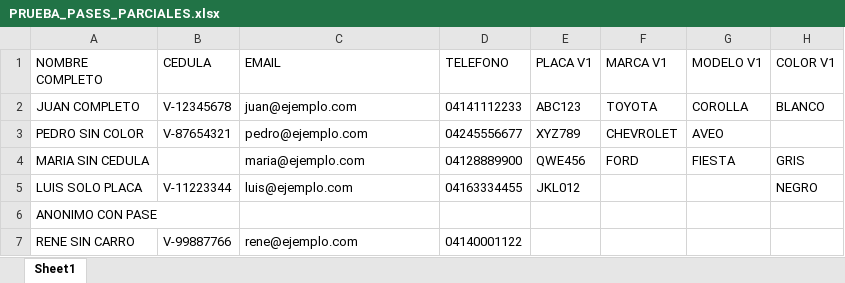
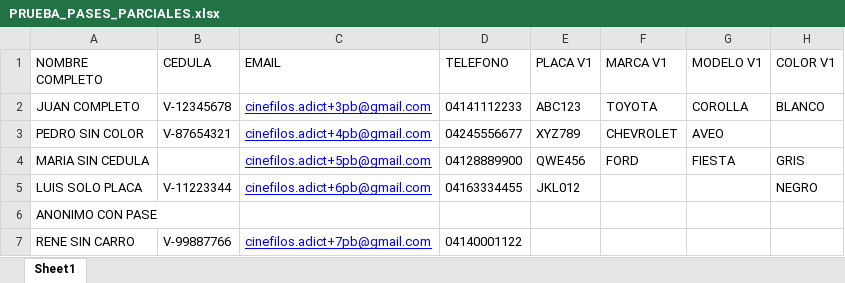
Before and after one commit to Cinefilo007/bagfm-parking, an Excel workbook: scratch/PRUEBA_PASES_PARCIALES.xlsx, sheet Sheet1, drawn as a sheet; only a part is shown; values as stored, in another font and other column widths than the file's, no borders; the diff names each change by its address in the sheet, - before the commit and + after, or states it on an @@ line.

Commit message:
feat: implement PaseService for batch QR generation with automated parking capacity validation

```diff
--- a/scratch/PRUEBA_PASES_PARCIALES.xlsx (sheet Sheet1)
+++ b/scratch/PRUEBA_PASES_PARCIALES.xlsx (sheet Sheet1)
-C2 (EMAIL): juan@ejemplo.com
+C2 (EMAIL): cinefilos.adict+3pb@gmail.com
@@ C2:C5 underline: off → on, text colour: black → #0000FF @@
-C3 (EMAIL): pedro@ejemplo.com
+C3 (EMAIL): cinefilos.adict+4pb@gmail.com
-C4 (EMAIL): maria@ejemplo.com
+C4 (EMAIL): cinefilos.adict+5pb@gmail.com
-C5 (EMAIL): luis@ejemplo.com
+C5 (EMAIL): cinefilos.adict+6pb@gmail.com
-C7 (EMAIL): rene@ejemplo.com
+C7 (EMAIL): cinefilos.adict+7pb@gmail.com
@@ C7 underline: off → on, text colour: black → #0000FF @@
```
Also changed, not shown: 2 other files.
